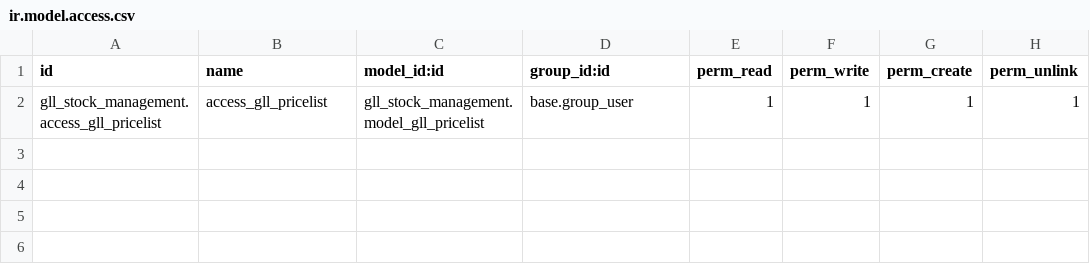
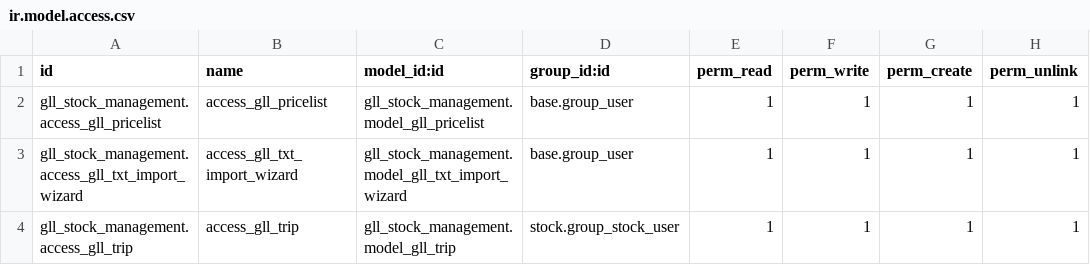
Before and after one commit to jackjack82/gll-monks, a CSV file: security/ir.model.access.csv, drawn as a sheet; the diff names each change by its address in the sheet, - before the commit and + after, or states it on an @@ line.

Commit message:
trips and more

```diff
--- a/security/ir.model.access.csv
+++ b/security/ir.model.access.csv
+row 3: gll_stock_management.access_gll_txt_import_wizard | access_gll_txt_import_wizard | gll_stock_management.model_gll_txt_import_wizard | base.group_user | 1 | 1 | 1 | 1
+row 4: gll_stock_management.access_gll_trip | access_gll_trip | gll_stock_management.model_gll_trip | stock.group_stock_user | 1 | 1 | 1 | 1
```
Also changed, not shown: 17 other files.
